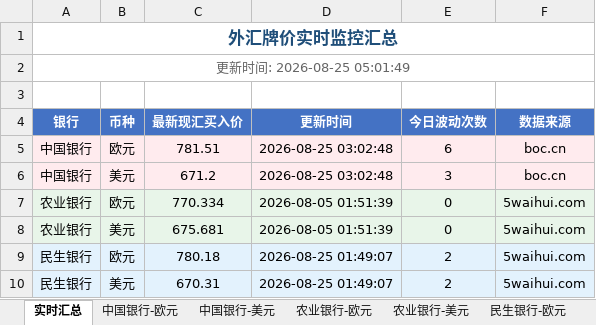
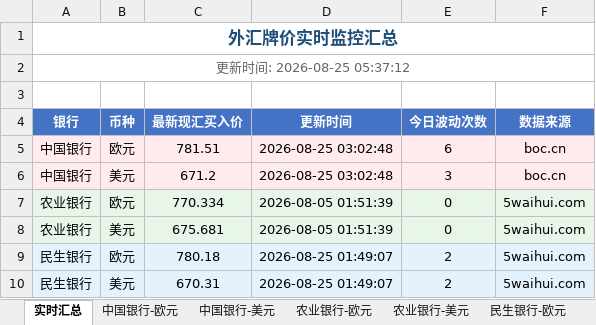
Before and after one commit to Randy985211/fx-rate-monitor, an Excel workbook: 外汇牌价监控数据.xlsx, sheet 实时汇总, drawn as a sheet; values as stored, in another font and other column widths than the file's, no borders; the diff names each change by its address in the sheet, - before the commit and + after, or states it on an @@ line.

```diff
--- a/外汇牌价监控数据.xlsx (sheet 实时汇总)
+++ b/外汇牌价监控数据.xlsx (sheet 实时汇总)
-A2 (银行): 更新时间: 2026-08-25 05:01:49
+A2 (银行): 更新时间: 2026-08-25 05:37:12
```
Also changed, not shown: 2 other files.
